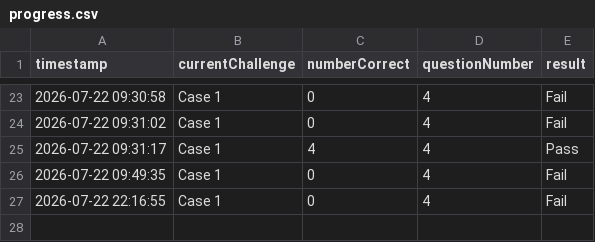
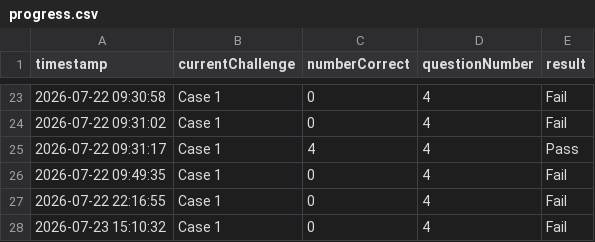
Before and after one commit to amyoatsie/The-Logic-Lab, a CSV file: Code/A - CTFs/data/progress.csv, drawn as a sheet; only a part is shown, gaps mark what is left out.

```diff
--- a/Code/A - CTFs/data/progress.csv
+++ b/Code/A - CTFs/data/progress.csv
@@ -27 +27,2 @@ timestamp, currentChallenge, numberCorrect, questionNumber, result
 2026-07-22 22:16:55,Case 1,0,4,Fail
+2026-07-23 15:10:32,Case 1,0,4,Fail
```
Also changed, not shown: 3 other files.
